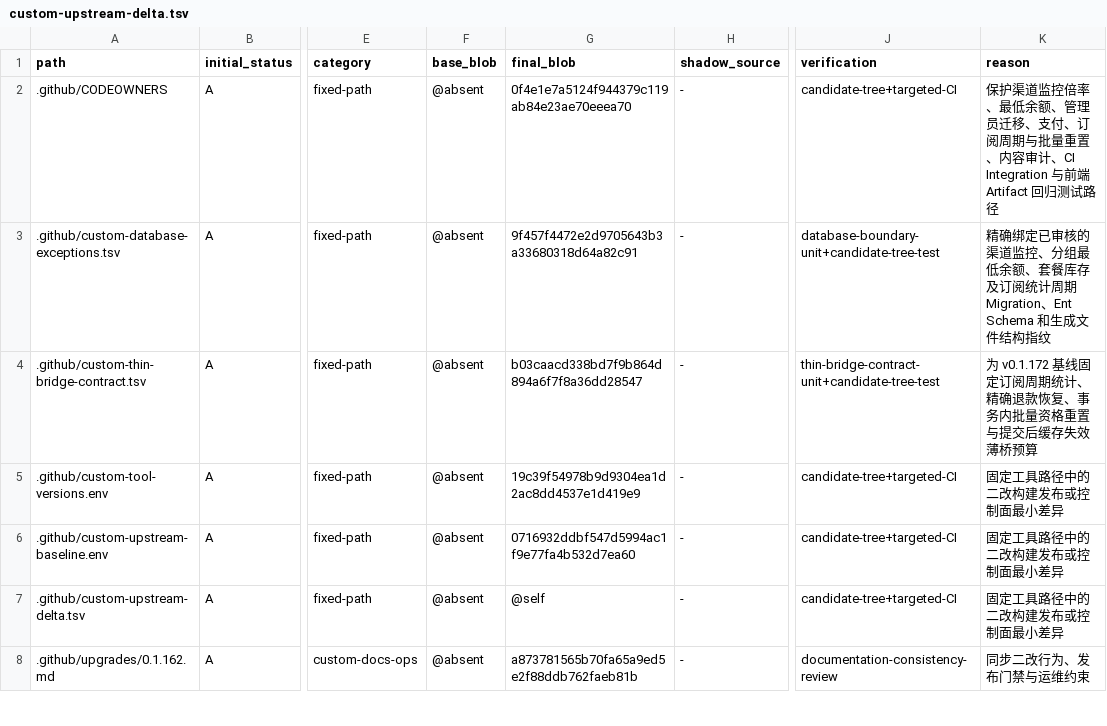
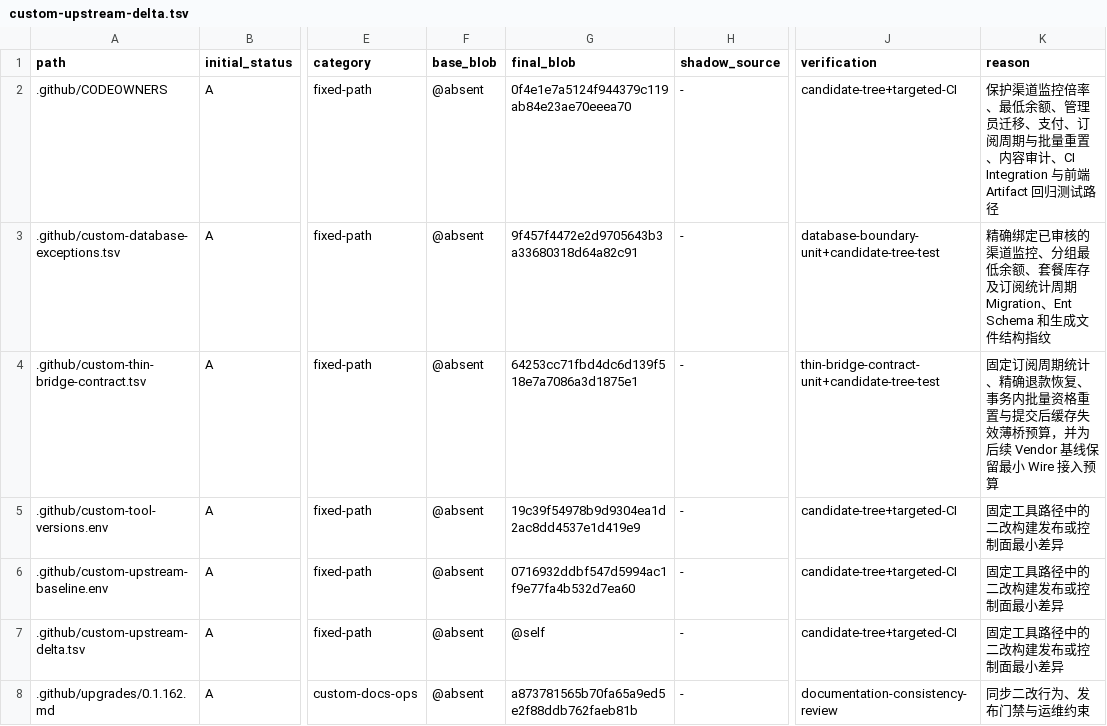
Before and after one commit to o87110/sub2api-custom-public, a TSV file: .github/custom-upstream-delta.tsv, drawn as a sheet; only a part is shown, gaps mark what is left out; the diff names each change by its address in the sheet, - before the commit and + after, or states it on an @@ line.

Commit message:
fix(ci): align future wire bridge budget

```diff
--- a/.github/custom-upstream-delta.tsv
+++ b/.github/custom-upstream-delta.tsv
-G4 (final_blob): b03caacd338bd7f9b864d894a6f7f8a36dd28547
+G4 (final_blob): 64253cc71fbd4dc6d139f518e7a7086a3d1875e1
-K4 (reason): 为 v0.1.172 基线固定订阅周期统计、精确退款恢复、事务内批量资格重置与提交后缓存失效薄桥预算
+K4 (reason): 固定订阅周期统计、精确退款恢复、事务内批量资格重置与提交后缓存失效薄桥预算，并为后续 Vendor 基线保留最小 Wire 接入预算
```
Also changed, not shown: .github/custom-thin-bridge-contract.tsv.
